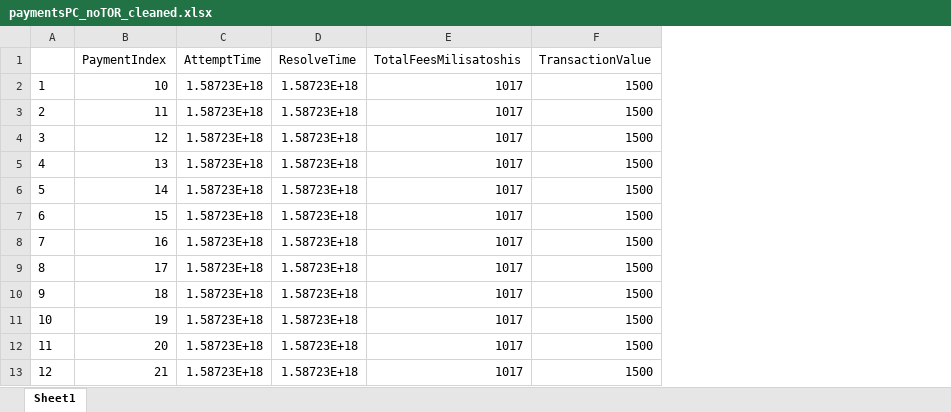
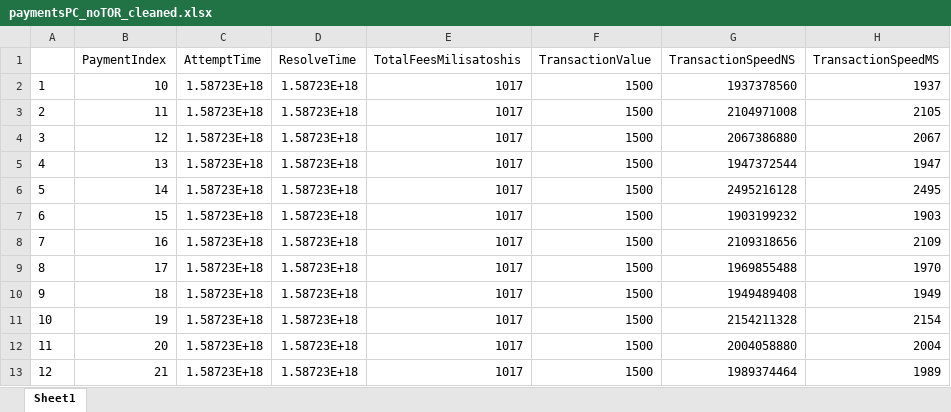
Before and after one commit to StanvDuijnhoven/LightningNetworkResearch, an Excel workbook: Cleaned variables/paymentsPC_noTOR_cleaned.xlsx, sheet Sheet1, drawn as a sheet; only a part is shown; values as stored, in another font and other column widths than the file's, no borders; the diff names each change by its address in the sheet, - before the commit and + after, or states it on an @@ line.

Commit message:
Cleaned variables + calculations + Rstudio script

```diff
--- a/Cleaned variables/paymentsPC_noTOR_cleaned.xlsx (sheet Sheet1)
+++ b/Cleaned variables/paymentsPC_noTOR_cleaned.xlsx (sheet Sheet1)
+column G (TransactionSpeedNS), rows 2-13: 1937378560 | 2104971008 | 2067386880 | 1947372544 | 2495216128 | 1903199232 | 2109318656 | 1969855488 | 1949489408 | 2154211328 | 2004058880 | 1989374464
+column H (TransactionSpeedMS), rows 2-13: 1937 | 2105 | 2067 | 1947 | 2495 | 1903 | 2109 | 1970 | 1949 | 2154 | 2004 | 1989
```
Also changed, not shown: Cleaned variables/paymentsPC_TOR_cleaned.xlsx, Cleaned variables/paymentsPi_noTOR_cleaned.xlsx, 1 other file.
